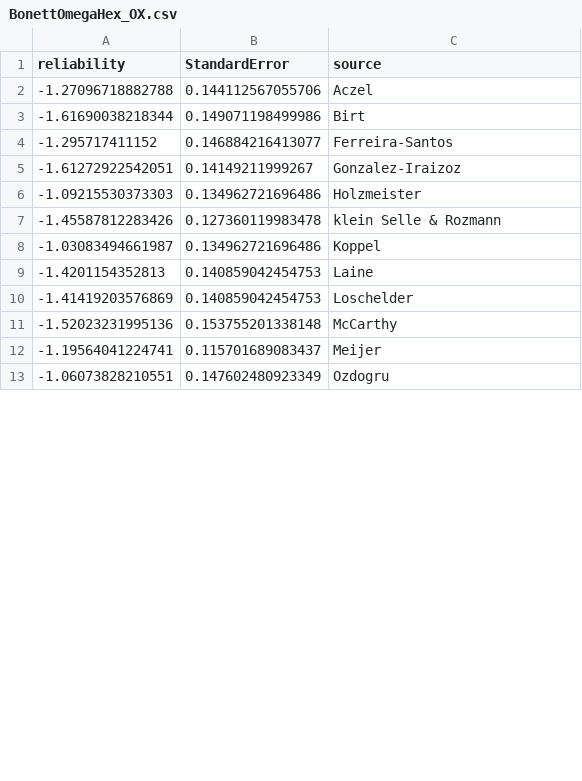
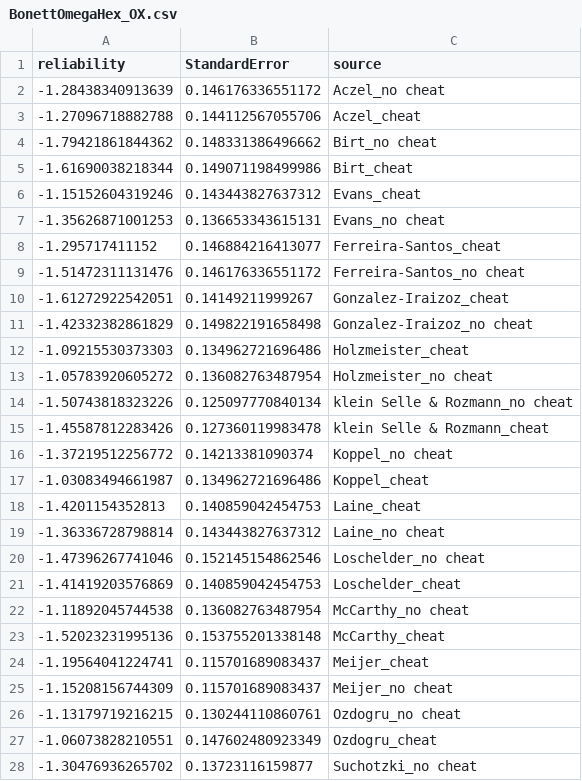
Before and after one commit to LBeinhauer/rxx-generalization, a CSV file: Reliability Estimates/BonettOmegaHex_OX.csv, drawn as a sheet; only a part is shown; the diff covers the shown part only.

```diff
--- a/Reliability Estimates/BonettOmegaHex_OX.csv
+++ b/Reliability Estimates/BonettOmegaHex_OX.csv
@@ -1,13 +1,28 @@
 "reliability","StandardError","source"
--1.27096718882788,0.144112567055706,"Aczel"
--1.61690038218344,0.149071198499986,"Birt"
--1.295717411152,0.146884216413077,"Ferreira-Santos"
--1.61272922542051,0.14149211999267,"Gonzalez-Iraizoz"
--1.09215530373303,0.134962721696486,"Holzmeister"
--1.45587812283426,0.127360119983478,"klein Selle & Rozmann"
--1.03083494661987,0.134962721696486,"Koppel"
--1.4201154352813,0.140859042454753,"Laine"
--1.41419203576869,0.140859042454753,"Loschelder"
--1.52023231995136,0.153755201338148,"McCarthy"
--1.19564041224741,0.115701689083437,"Meijer"
--1.06073828210551,0.147602480923349,"Ozdogru"
+-1.28438340913639,0.146176336551172,"Aczel_no cheat"
+-1.27096718882788,0.144112567055706,"Aczel_cheat"
+-1.79421861844362,0.148331386496662,"Birt_no cheat"
+-1.61690038218344,0.149071198499986,"Birt_cheat"
+-1.15152604319246,0.143443827637312,"Evans_cheat"
+-1.35626871001253,0.136653343615131,"Evans_no cheat"
+-1.295717411152,0.146884216413077,"Ferreira-Santos_cheat"
+-1.51472311131476,0.146176336551172,"Ferreira-Santos_no cheat"
+-1.61272922542051,0.14149211999267,"Gonzalez-Iraizoz_cheat"
+-1.42332382861829,0.149822191658498,"Gonzalez-Iraizoz_no cheat"
+-1.09215530373303,0.134962721696486,"Holzmeister_cheat"
+-1.05783920605272,0.136082763487954,"Holzmeister_no cheat"
+-1.50743818323226,0.125097770840134,"klein Selle & Rozmann_no cheat"
+-1.45587812283426,0.127360119983478,"klein Selle & Rozmann_cheat"
+-1.37219512256772,0.14213381090374,"Koppel_no cheat"
+-1.03083494661987,0.134962721696486,"Koppel_cheat"
+-1.4201154352813,0.140859042454753,"Laine_cheat"
+-1.36336728798814,0.143443827637312,"Laine_no cheat"
+-1.47396267741046,0.152145154862546,"Loschelder_no cheat"
+-1.41419203576869,0.140859042454753,"Loschelder_cheat"
+-1.11892045744538,0.136082763487954,"McCarthy_no cheat"
+-1.52023231995136,0.153755201338148,"McCarthy_cheat"
+-1.19564041224741,0.115701689083437,"Meijer_cheat"
+-1.15208156744309,0.115701689083437,"Meijer_no cheat"
+-1.13179719216215,0.130244110860761,"Ozdogru_no cheat"
+-1.06073828210551,0.147602480923349,"Ozdogru_cheat"
+-1.30476936265702,0.13723116159877,"Suchotzki_no cheat"
```
Also changed, not shown: 5 added rows and 6 edited cells elsewhere in this file, Meta-Regression/meta_regression_dat_HEXACO.csv, Reliability Estimates/AlphaHex_EX.csv, 48 other files.
